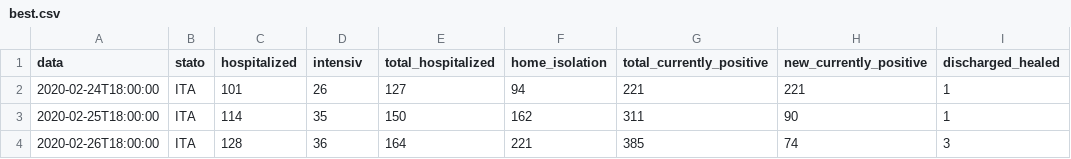
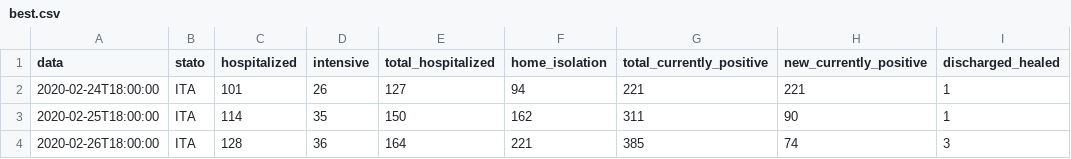
Before and after one commit to gelanabdi/galo, a CSV file: best.csv, drawn as a sheet; only a part is shown; the diff names each change by its address in the sheet, - before the commit and + after, or states it on an @@ line.

Commit message:
Add files via upload

```diff
--- a/best.csv
+++ b/best.csv
-D1: intensiv
+D1: intensive
```
